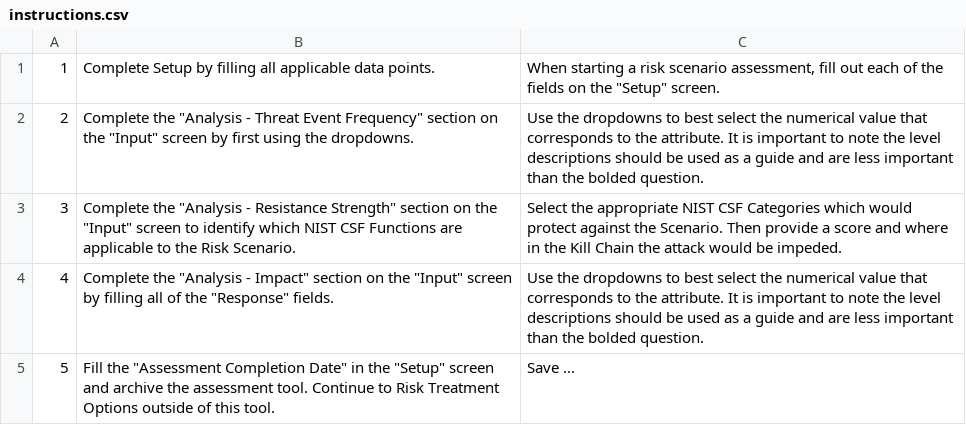
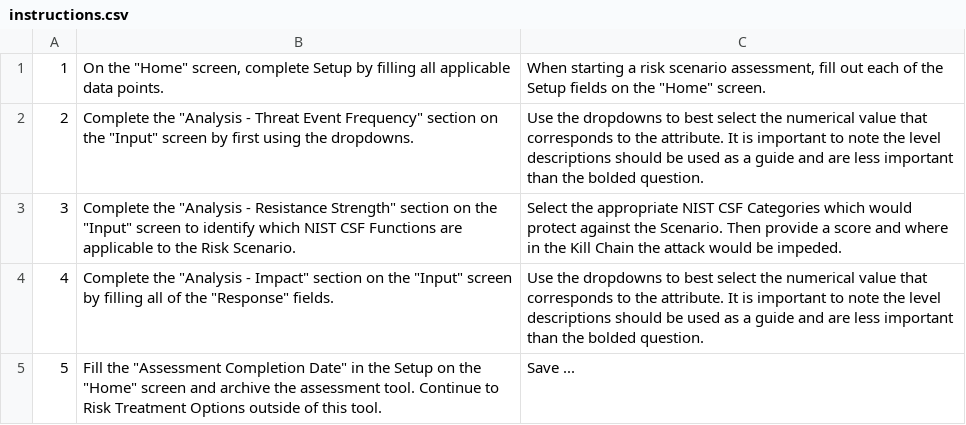
Before and after one commit to smckenna/streamlit, a CSV file: inputs/instructions.csv, drawn as a sheet.

Commit message:
home relabeled

```diff
--- a/inputs/instructions.csv
+++ b/inputs/instructions.csv
@@ -1,2 +1,2 @@
-1;Complete Setup by filling all applicable data points.;		When starting a risk scenario assessment, fill out each of the fields on the "Setup" screen.
+1;On the "Home" screen, complete Setup by filling all applicable data points.;		When starting a risk scenario assessment, fill out each of the Setup fields on the "Home" screen.
 2;Complete the "Analysis - Threat Event Frequency" section on the "Input" screen by first using the dropdowns.;		Use the dropdowns to best select the numerical value that corresponds to the attribute. It is important to note the level descriptions should be used as a guide and are less important than the bolded question.
@@ -4,2 +4,2 @@
 4;Complete the "Analysis - Impact" section on the "Input" screen by filling all of the "Response" fields.;		Use the dropdowns to best select the numerical value that corresponds to the attribute. It is important to note the level descriptions should be used as a guide and are less important than the bolded question.
-5;Fill the "Assessment Completion Date" in the "Setup" screen and archive the assessment tool. Continue to Risk Treatment Options outside of this tool.;		Save ...
+5;Fill the "Assessment Completion Date" in the Setup on the "Home" screen and archive the assessment tool. Continue to Risk Treatment Options outside of this tool.;		Save ...
```
Also changed, not shown: 1 other file.
